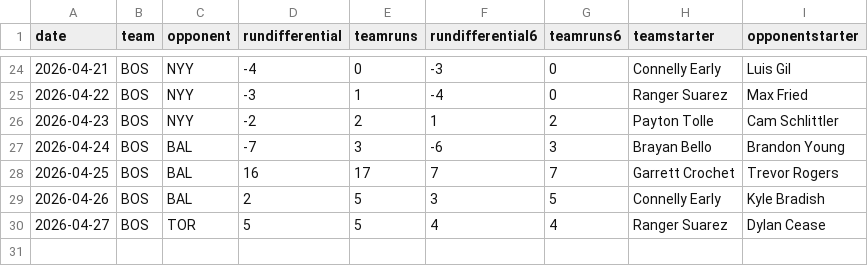
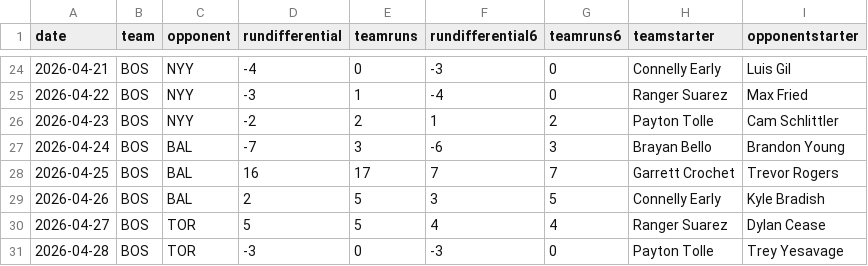
Before and after one commit to fantasy-toolz/mlb-predictions, a CSV file: data/2026/teams/BOS.csv, drawn as a sheet; only a part is shown, gaps mark what is left out; the diff names each change by its address in the sheet, - before the commit and + after, or states it on an @@ line.

```diff
--- a/data/2026/teams/BOS.csv
+++ b/data/2026/teams/BOS.csv
+row 31: 2026-04-28 | BOS | TOR | -3 | 0 | -3 | 0 | Payton Tolle | Trey Yesavage
```
Also changed, not shown: data/2026/teams/AZ.csv, data/2026/teams/MIL.csv, 30 other files.
